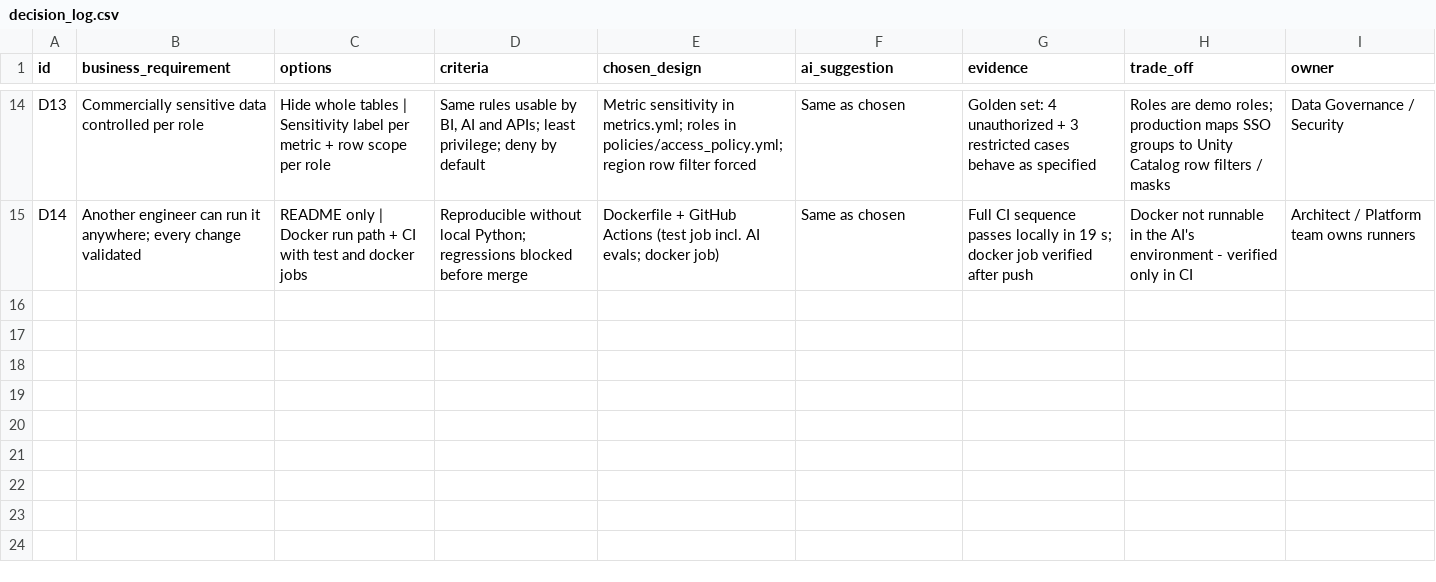
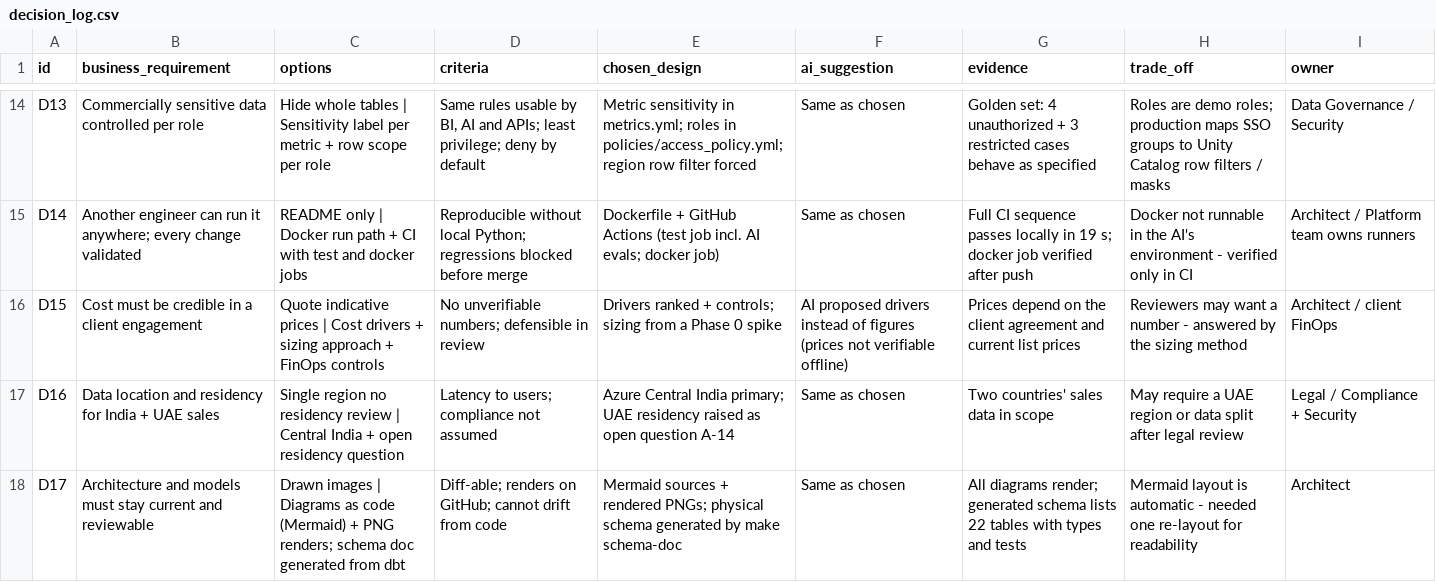
Before and after one commit to ashok100025/cpg-data-ai-modernization, a CSV file: methodology/decision_log.csv, drawn as a sheet; only a part is shown, gaps mark what is left out; the diff names each change by its address in the sheet, - before the commit and + after, or states it on an @@ line.

```diff
--- a/methodology/decision_log.csv
+++ b/methodology/decision_log.csv
+row 16: D15 | Cost must be credible in a client engagement | Quote indicative prices | Cost drivers + sizing approach + FinOps controls | No unverifiable numbers; defensible in review | Drivers ranked + controls; sizing from a Phase 0 spike | AI proposed drivers instead of figures (prices not verifiable offline) | Prices depend on the client agreement and current list prices | Reviewers may want a number - answered by the sizing method | Architect / client FinOps
+row 17: D16 | Data location and residency for India + UAE sales | Single region no residency review | Central India + open residency question | Latency to users; compliance not assumed | Azure Central India primary; UAE residency raised as open question A-14 | Same as chosen | Two countries' sales data in scope | May require a UAE region or data split after legal review | Legal / Compliance + Security
+row 18: D17 | Architecture and models must stay current and reviewable | Drawn images | Diagrams as code (Mermaid) + PNG renders; schema doc generated from dbt | Diff-able; renders on GitHub; cannot drift from code | Mermaid sources + rendered PNGs; physical schema generated by make schema-doc | Same as chosen | All diagrams render; generated schema lists 22 tables with types and tests | Mermaid layout is automatic - needed one re-layout for readability | Architect
```
Also changed, not shown: methodology/coaching_moments.csv, methodology/time_log.csv, 32 other files.
